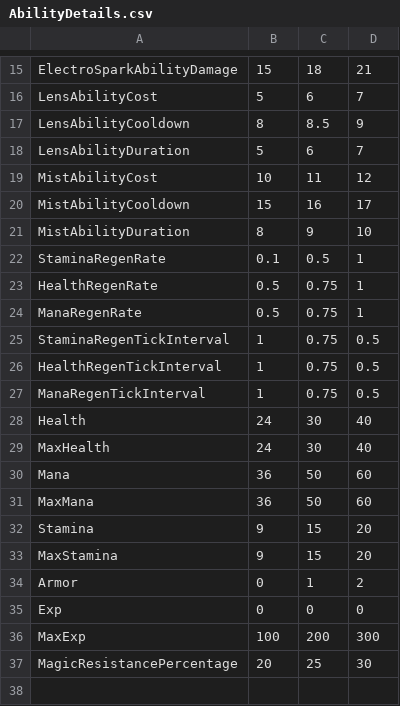
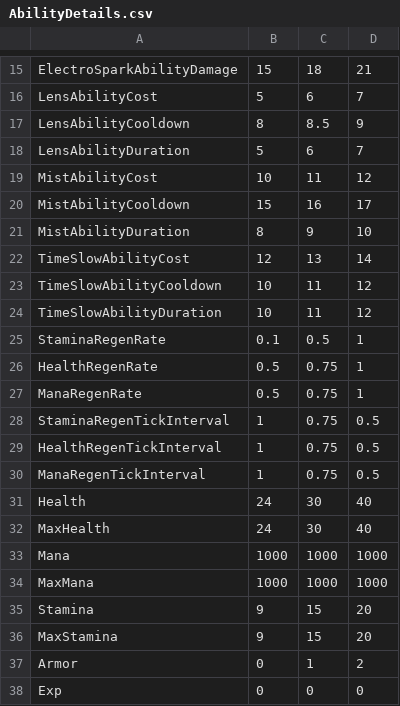
Before and after one commit to Royya9/Project_Countess, a CSV file: AbilityDetails.csv, drawn as a sheet; only a part is shown, gaps mark what is left out; the shorter side is filled out with more unchanged rows.

Commit message:
Added TimeSlow Ability

```diff
--- a/AbilityDetails.csv
+++ b/AbilityDetails.csv
@@ -21,2 +21,5 @@ MistAbilityCooldown,15,16,17
 MistAbilityDuration,8,9,10
+TimeSlowAbilityCost,12,13,14
+TimeSlowAbilityCooldown,10,11,12
+TimeSlowAbilityDuration,10,11,12
 StaminaRegenRate,0.1,0.5,1
@@ -29,4 +32,4 @@ Health,24,30,40
 MaxHealth,24,30,40
-Mana,36,50,60
-MaxMana,36,50,60
+Mana,1000,1000,1000
+MaxMana,1000,1000,1000
 Stamina,9,15,20
```
Also changed, not shown: 43 other files.
